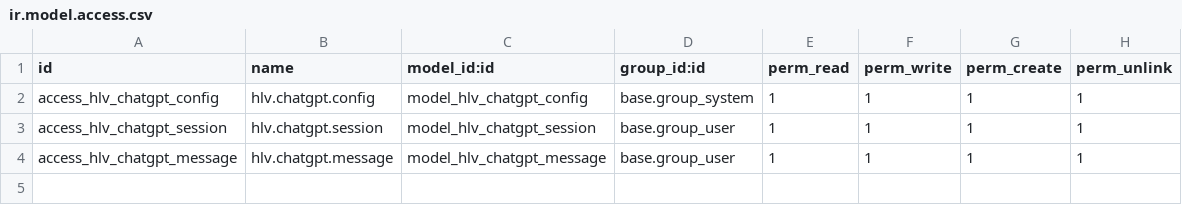
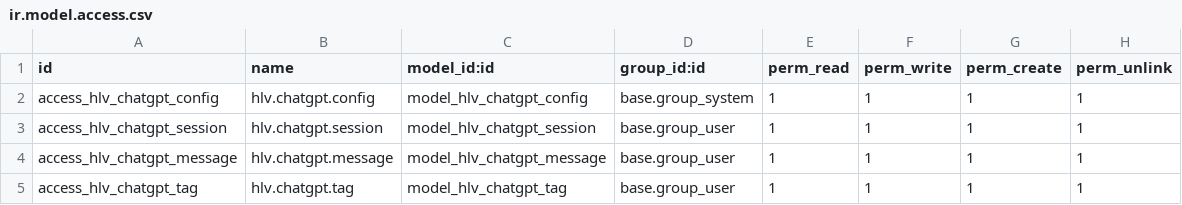
Before and after one commit to hivongseth2/HLV-odoo-crm, a CSV file: custom_addons/hlv_chatgpt/security/ir.model.access.csv, drawn as a sheet.

```diff
--- a/custom_addons/hlv_chatgpt/security/ir.model.access.csv
+++ b/custom_addons/hlv_chatgpt/security/ir.model.access.csv
@@ -4 +4,2 @@ access_hlv_chatgpt_session,hlv.chatgpt.session,model_hlv_chatgpt_session,base.gr
 access_hlv_chatgpt_message,hlv.chatgpt.message,model_hlv_chatgpt_message,base.group_user,1,1,1,1
+access_hlv_chatgpt_tag,hlv.chatgpt.tag,model_hlv_chatgpt_tag,base.group_user,1,1,1,1
```
Also changed, not shown: 7 other files.
